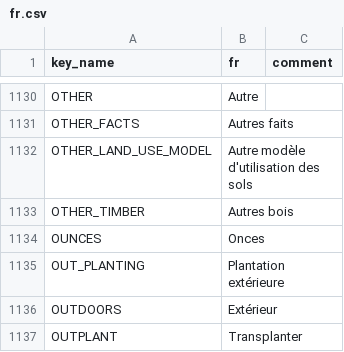
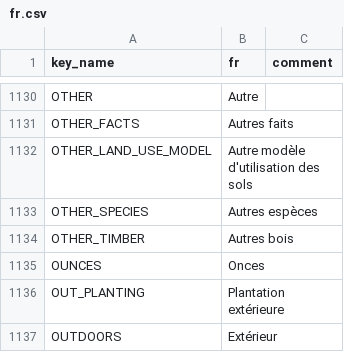
Before and after one commit to terraware/terraware-web, a CSV file: src/strings/csv/fr.csv, drawn as a sheet; only a part is shown, gaps mark what is left out; the shorter side is filled out with more unchanged rows; the diff names each change by its address in the sheet, - before the commit and + after, or states it on an @@ line.

Commit message:
Updated translations from Phrase
phrase: update src/strings/csv/en.csv to latest state
phrase: update src/strings/csv/es.csv to latest state
phrase: update src/strings/csv/fr.csv to latest state

```diff
--- a/src/strings/csv/fr.csv
+++ b/src/strings/csv/fr.csv
+row 1133: OTHER_SPECIES | Autres espèces
```
Also changed, not shown: src/strings/csv/es.csv.
